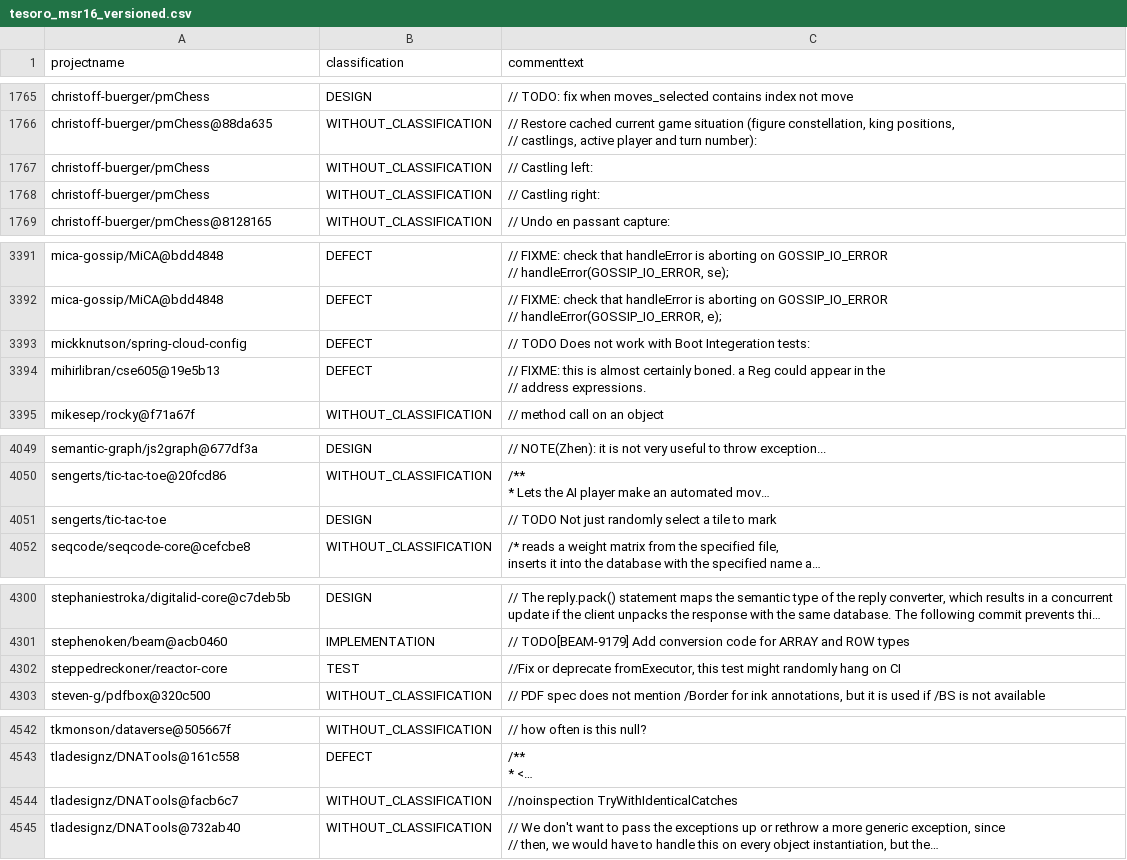
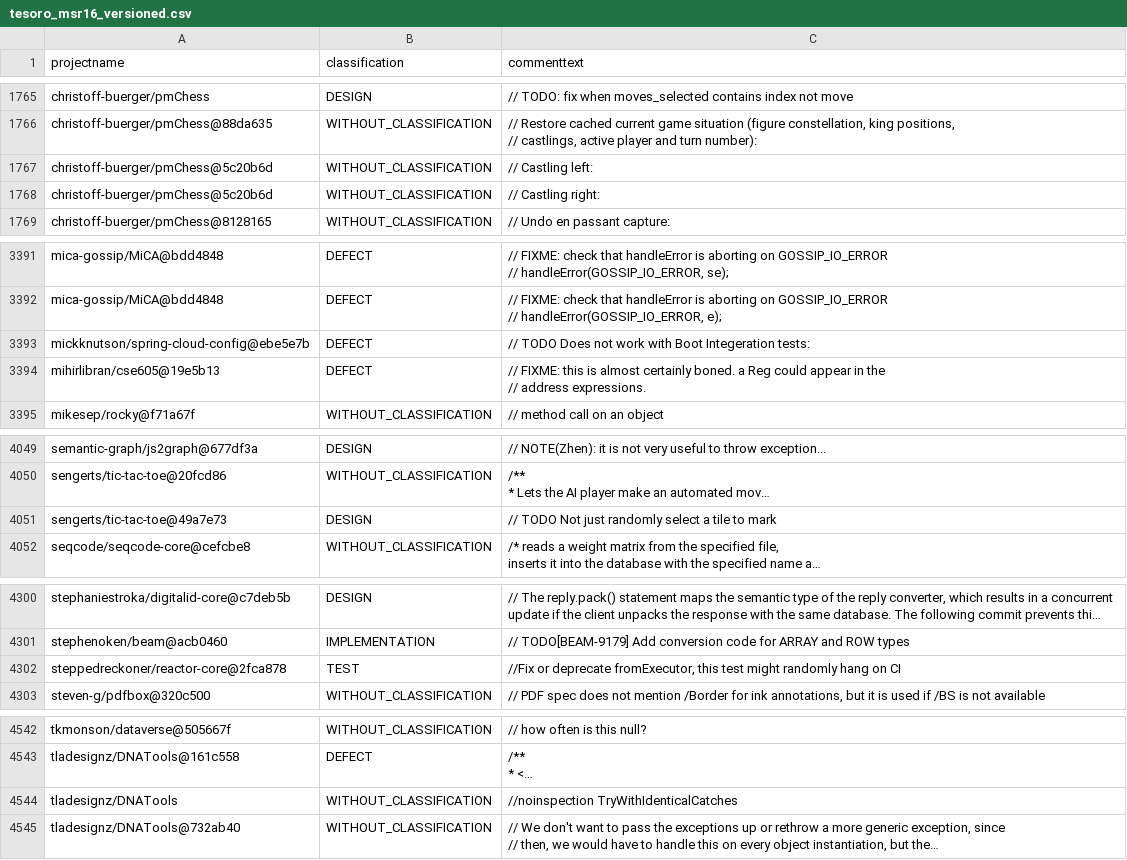
Before and after one commit to ytetsuwo/TesoroSATD, a CSV file: out/tesoro_msr16_versioned.csv, drawn as a sheet; only a part is shown, gaps mark what is left out; long unchanged cells end in …; the diff covers the shown part only; the diff names each change by its address in the sheet, - before the commit and + after, or states it on an @@ line.

```diff
--- a/out/tesoro_msr16_versioned.csv
+++ b/out/tesoro_msr16_versioned.csv
-A1767:A1768 (projectname): christoff-buerger/pmChess
+A1767:A1768 (projectname): christoff-buerger/pmChess@5c20b6d
-A3393 (projectname): mickknutson/spring-cloud-config
+A3393 (projectname): mickknutson/spring-cloud-config@ebe5e7b
-A4051 (projectname): sengerts/tic-tac-toe
+A4051 (projectname): sengerts/tic-tac-toe@49a7e73
-A4302 (projectname): steppedreckoner/reactor-core
+A4302 (projectname): steppedreckoner/reactor-core@2fca878
-A4544 (projectname): tladesignz/DNATools@facb6c7
+A4544 (projectname): tladesignz/DNATools
```
Also changed, not shown: 1 edited cell elsewhere in this file, 7 other files.
